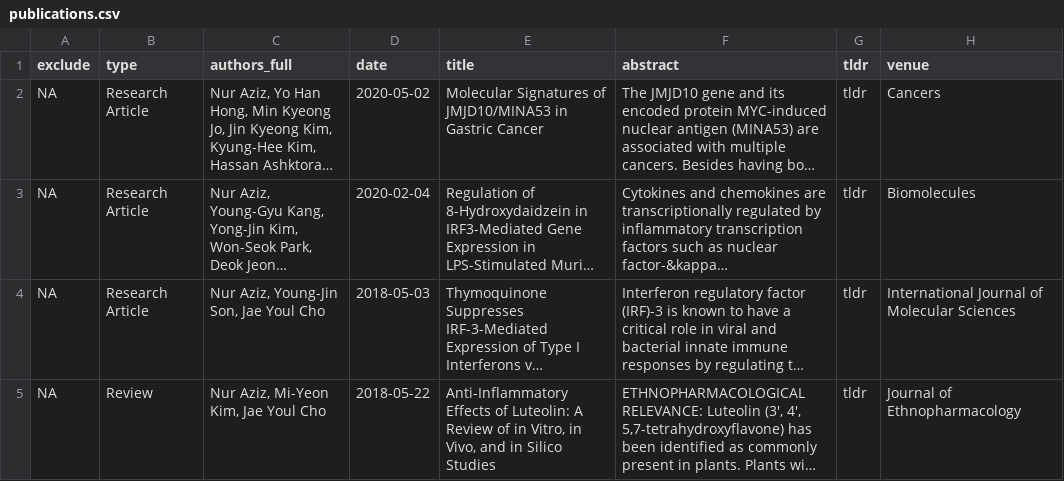
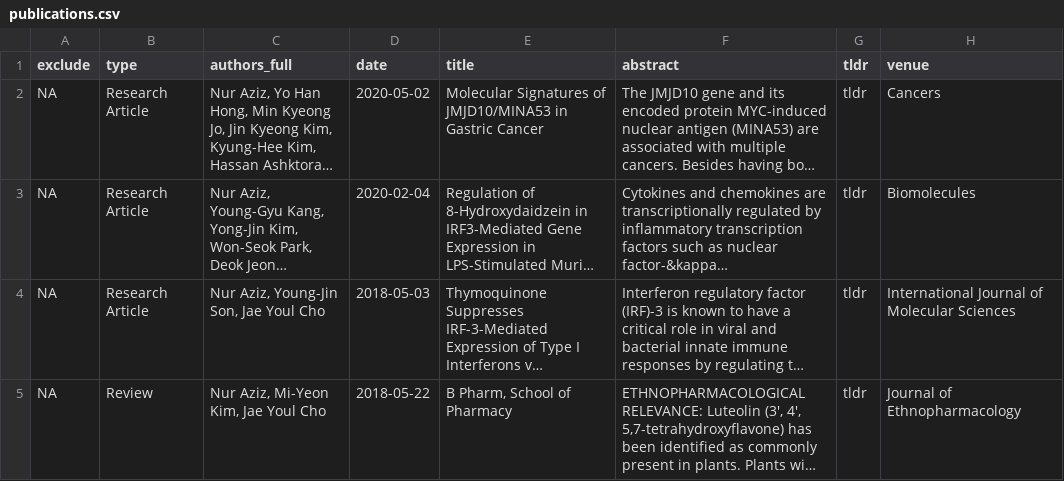
Before and after one commit to nuraziz20/repository, a CSV file: _content/publications.csv, drawn as a sheet; only a part is shown; long unchanged cells end in …; the diff covers the shown part only; the diff names each change by its address in the sheet, - before the commit and + after, or states it on an @@ line.

```diff
--- a/_content/publications.csv
+++ b/_content/publications.csv
-E5 (title): Anti-Inflammatory Effects of Luteolin: A Review of in Vitro, in Vivo, and in Silico Studies
+E5 (title): B Pharm, School of Pharmacy
```
Also changed, not shown: 2 edited cells elsewhere in this file, _content/cv_entries.csv, 2 other files.
